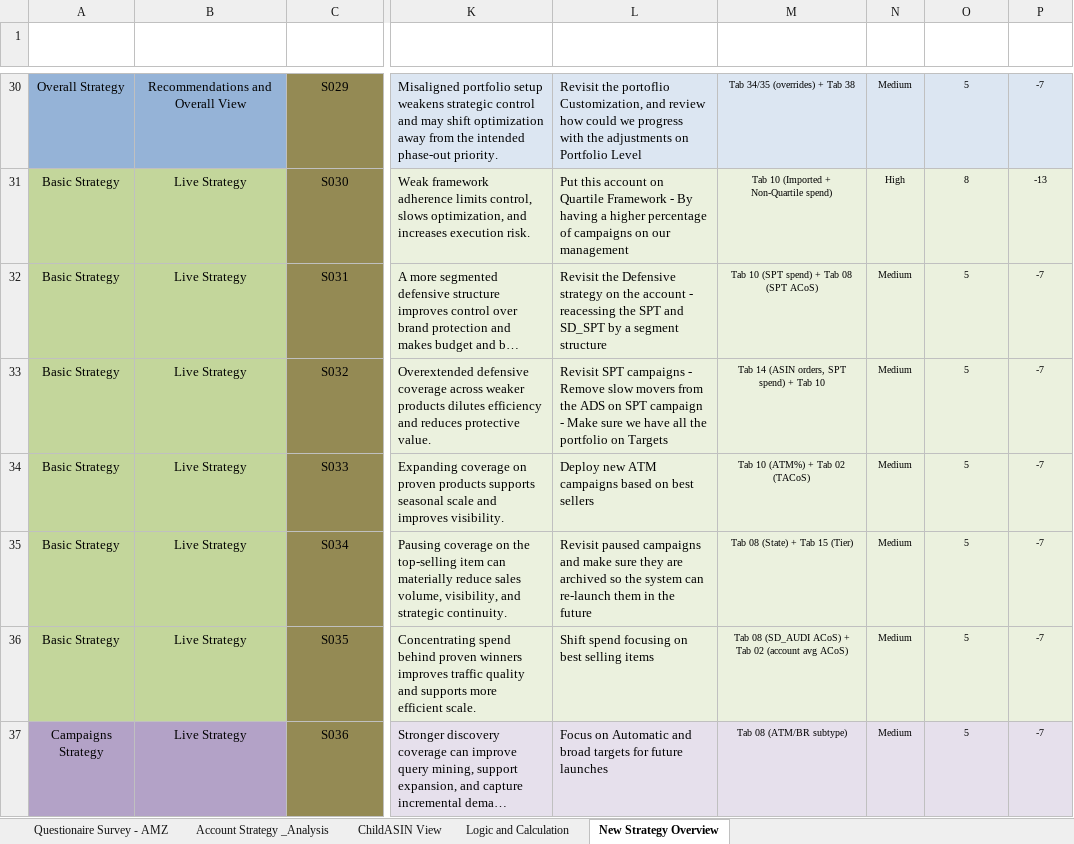
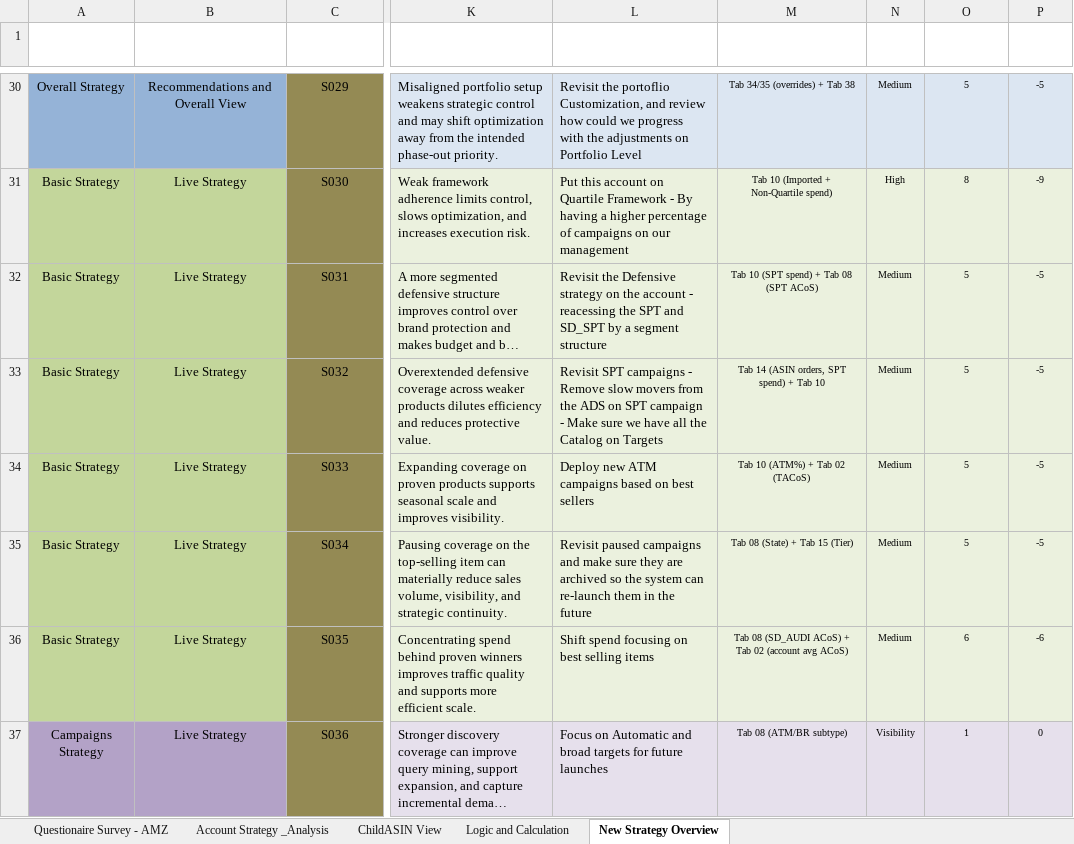
Before and after one commit to gquartile-tech/COE-FULL-ANALYSIS, an Excel workbook: templates/CoE_Account_Strategy_Analysis_Templates_V2.xlsm, sheet New Strategy Overview, drawn as a sheet; only a part is shown, gaps mark what is left out; long unchanged cells end in …; values as stored, in another font and other column widths than the file's, no borders; conditional formats and table styles not drawn; the diff covers the shown part only; the diff names each change by its address in the sheet, - before the commit and + after, or states it on an @@ line.

```diff
--- a/templates/CoE_Account_Strategy_Analysis_Templates_V2.xlsm (sheet New Strategy Overview)
+++ b/templates/CoE_Account_Strategy_Analysis_Templates_V2.xlsm (sheet New Strategy Overview)
-P30 (Priority): -7
+P30 (Priority): -5
-P31 (Priority): -13
+P31 (Priority): -9
-P32:P35 (Priority): -7
+P32:P35 (Priority): -5
-L33 (What You Should Do): …all the portfolio on Targets
+L33 (What You Should Do): …all the Catalog on Targets
-O36 (Importance): 5
+O36 (Importance): 6
-P36 (Priority): -7
+P36 (Priority): -6
-N37 (Impact): Medium
+N37 (Impact): Visibility
-O37 (Importance): 5
+O37 (Importance): 1
-P37 (Priority): -7
+P37 (Priority): 0
```
Also changed, not shown: 213 edited cells and cell formats elsewhere in this sheet, sheet Logic and Calculation.
